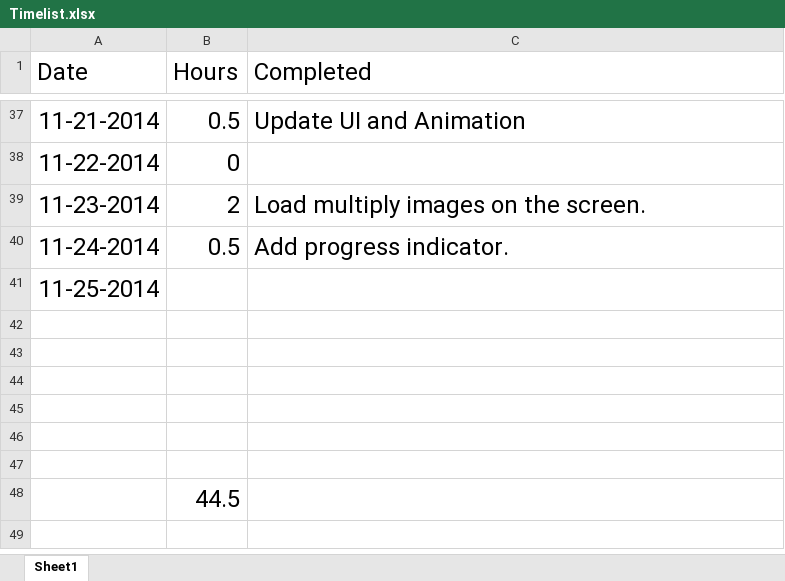
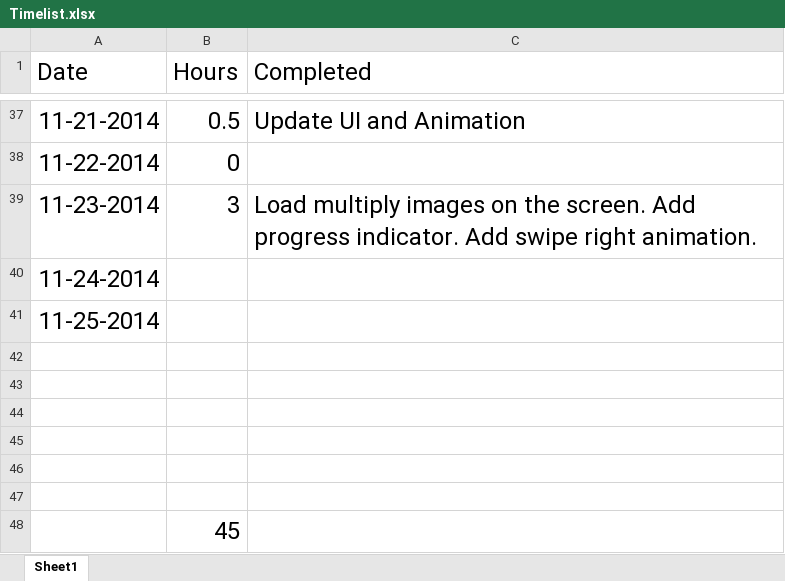
Before and after one commit to yiqin/Voice, an Excel workbook: Timelist.xlsx, sheet Sheet1, drawn as a sheet; only a part is shown, gaps mark what is left out; values as stored, in another font and other column widths than the file's, no borders; the diff names each change by its address in the sheet, - before the commit and + after, or states it on an @@ line.

Commit message:
Update Timelist.

```diff
--- a/Timelist.xlsx (sheet Sheet1)
+++ b/Timelist.xlsx (sheet Sheet1)
-B39 (Hours): 2
+B39 (Hours): 3
-C39 (Completed): …the screen.
+C39 (Completed): …the screen. Add progress indicator. Add swipe right animation.
-B40 (Hours): 0.5
+B40 (Hours): (empty)
-C40 (Completed): Add progress indicator.
+C40 (Completed): (empty)
-B48 (Hours): 44.5
+B48 (Hours): 45
```
